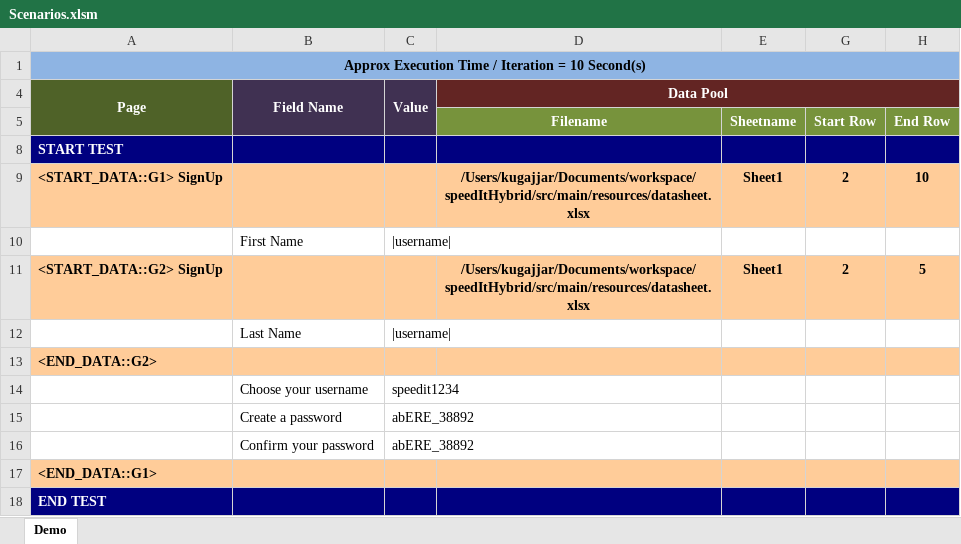
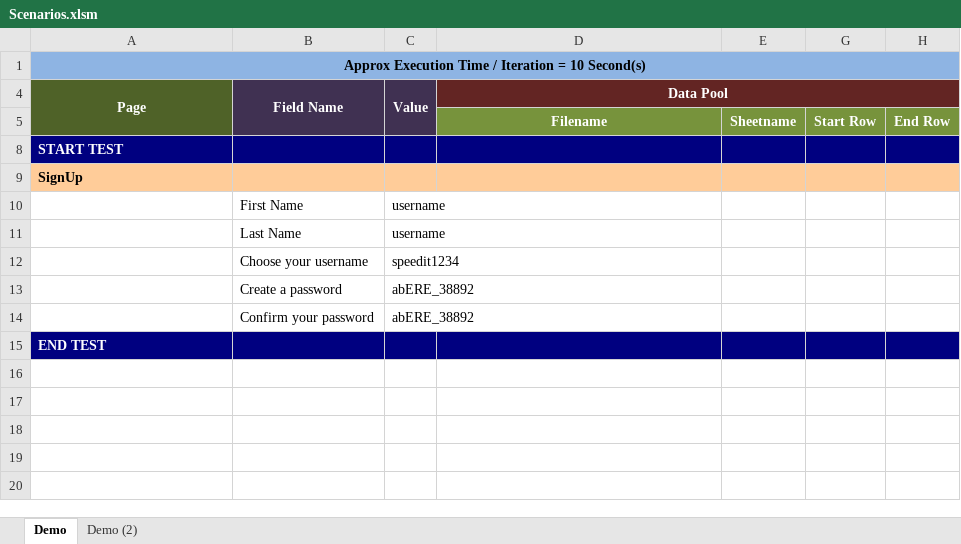
Before and after one commit to gkushang/speedItHybrid, an Excel workbook: src/main/resources/scenarios/Scenarios.xlsm, sheet Demo, drawn as a sheet; values as stored, in another font and other column widths than the file's, no borders; charts and pictures not drawn; removed rows and columns are numbered as before the commit, all else as after; the diff names each change by its address in the sheet, - before the commit and + after, or states it on an @@ line.

```diff
--- a/src/main/resources/scenarios/Scenarios.xlsm (sheet Demo)
+++ b/src/main/resources/scenarios/Scenarios.xlsm (sheet Demo)
+sheet tab: Demo (2)
-row 9: <START_DATA::G1> SignUp |  |  | /Users/kugajjar/Documents/workspace/speedItHybrid/src/main/resources/datasheet.xlsx | Sheet1 | 2 | 10
+row 9: SignUp
-C10 (Value): |username|
+C10 (Value): username
-row 11: <START_DATA::G2> SignUp |  |  | /Users/kugajjar/Documents/workspace/speedItHybrid/src/main/resources/datasheet.xlsx | Sheet1 | 2 | 5
-C11 (Value): |username|
+C11 (Value): username
-row 13: <END_DATA::G2>
-row 17: <END_DATA::G1>
```
Also changed, not shown: hidden cells, charts or pictures, 28 other files.
